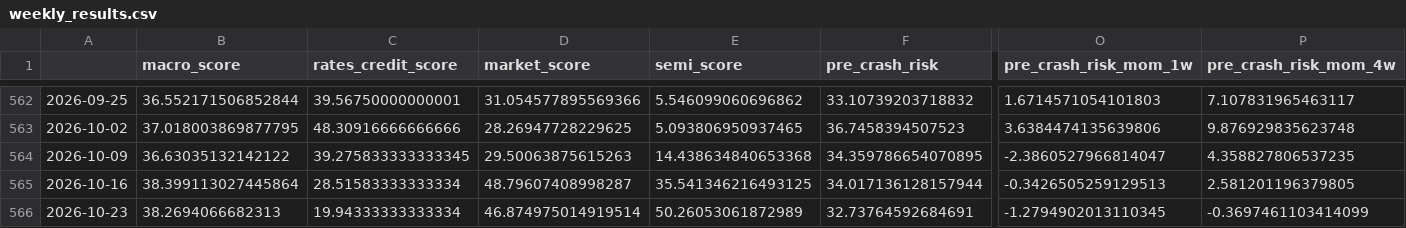
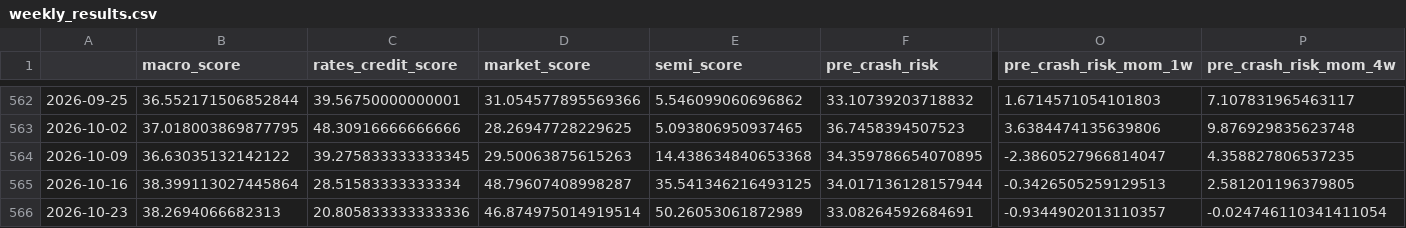
Before and after one commit to subin001893-cmyk/stock-scanner-results, a CSV file: latest/weekly_results.csv, drawn as a sheet; only a part is shown, gaps mark what is left out; the diff names each change by its address in the sheet, - before the commit and + after, or states it on an @@ line.

```diff
--- a/latest/weekly_results.csv
+++ b/latest/weekly_results.csv
-C566 (rates_credit_score): 19.94333333333334
+C566 (rates_credit_score): 20.805833333333336
-F566 (pre_crash_risk): 32.73764592684691
+F566 (pre_crash_risk): 33.08264592684691
-O566 (pre_crash_risk_mom_1w): -1.2794902013110345
+O566 (pre_crash_risk_mom_1w): -0.9344902013110357
-P566 (pre_crash_risk_mom_4w): -0.3697461103414099
+P566 (pre_crash_risk_mom_4w): -0.024746110341411054
```
Also changed, not shown: latest/fred_macro_weekly.csv, latest/sector_rotation_report.csv, 8 other files.
